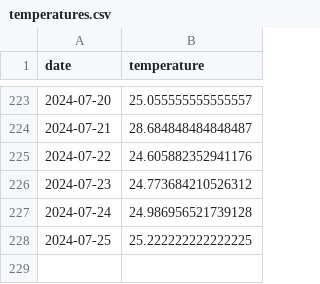
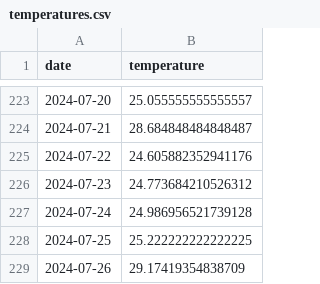
Before and after one commit to JackGilmore/TemperatureDashboard, a CSV file: site/_data/temperatures.csv, drawn as a sheet; only a part is shown, gaps mark what is left out.

```diff
--- a/site/_data/temperatures.csv
+++ b/site/_data/temperatures.csv
@@ -228 +228,2 @@ date,temperature
 2024-07-25,25.222222222222225
+2024-07-26,29.17419354838709
```
